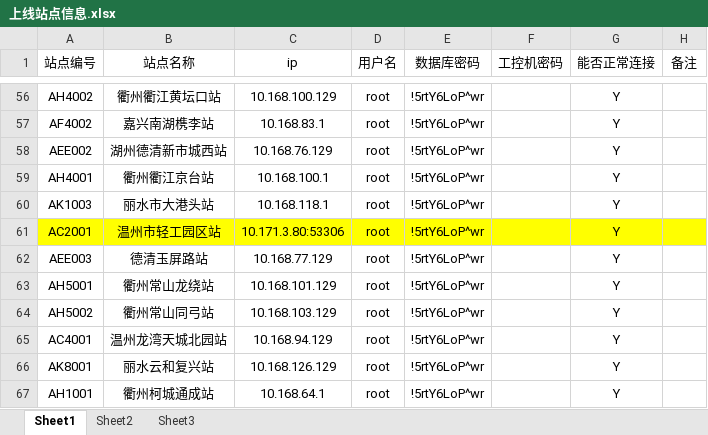
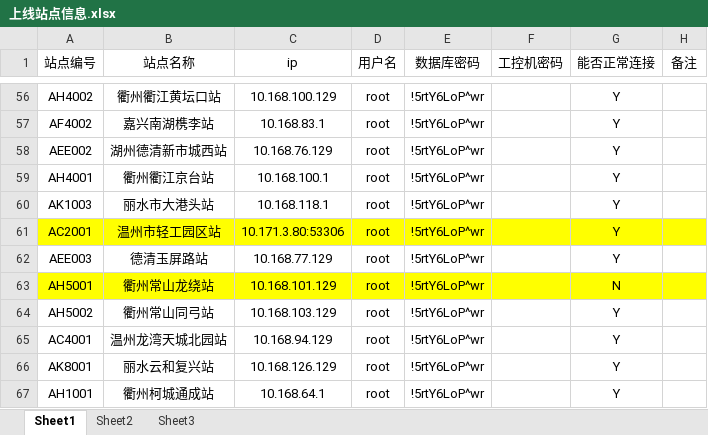
Before and after one commit to scutxiaqi/springboot, an Excel workbook: producehelper-master/src/main/resources/config/上线站点信息.xlsx, sheet Sheet1, drawn as a sheet; only a part is shown, gaps mark what is left out; values as stored, in another font and other column widths than the file's, no borders; the diff names each change by its address in the sheet, - before the commit and + after, or states it on an @@ line.

```diff
--- a/producehelper-master/src/main/resources/config/上线站点信息.xlsx (sheet Sheet1)
+++ b/producehelper-master/src/main/resources/config/上线站点信息.xlsx (sheet Sheet1)
-A63:H63 fill: none
+A63:H63 fill: #FFFF00
-G63 (能否正常连接): Y
+G63 (能否正常连接): N
```
Also changed, not shown: 6 other files.
